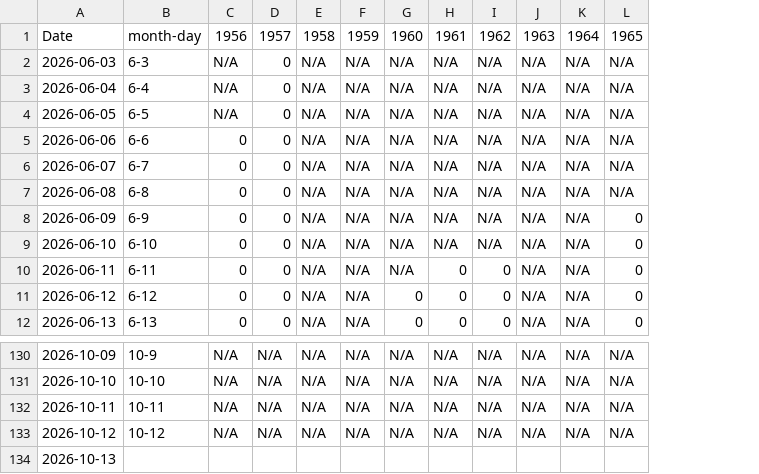
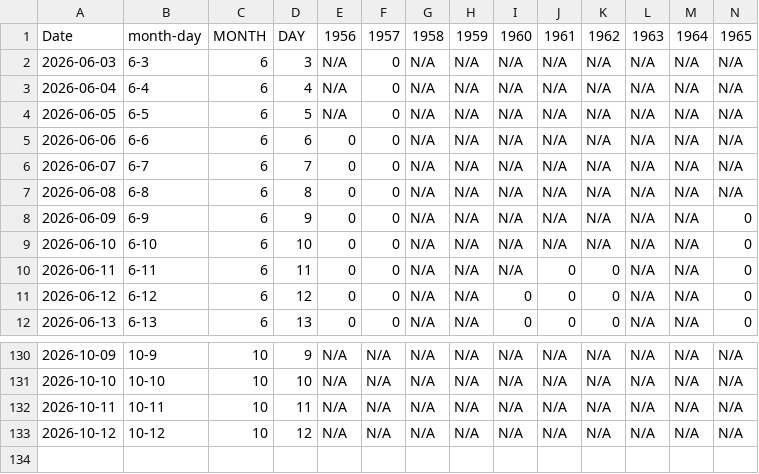
Before and after one commit to Coastland-Research/skeena-salmon-inseason-updates, a CSV file: data/common/tyee_daily_indices_coho_1956-2025.csv, drawn as a sheet; only a part is shown, gaps mark what is left out; removed rows and columns are numbered as before the commit, all else as after; rows hold the shown columns only; the diff names each change by its address in the sheet, - before the commit and + after, or states it on an @@ line.

```diff
--- a/data/common/tyee_daily_indices_coho_1956-2025.csv
+++ b/data/common/tyee_daily_indices_coho_1956-2025.csv
+column C, rows 1-12: MONTH | 6 | 6 | 6 | 6 | 6 | 6 | 6 | 6 | 6 | 6 | 6; rows 130-133: all 10
+column D, rows 1-12: DAY | 3 | 4 | 5 | 6 | 7 | 8 | 9 | 10 | 11 | 12 | 13; rows 130-133: 9 | 10 | 11 | 12
-row 134: 2026-10-13
```
Also changed, not shown: data/common/tyee_daily_indices_chinook_1956-2025.csv, data/common/tyee_daily_indices_chum_1956-2025.csv, 12 other files.
